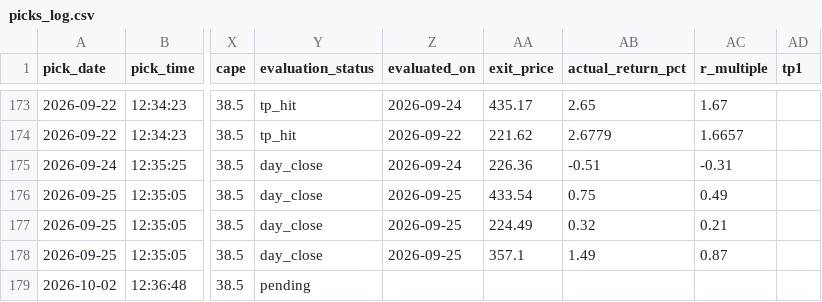
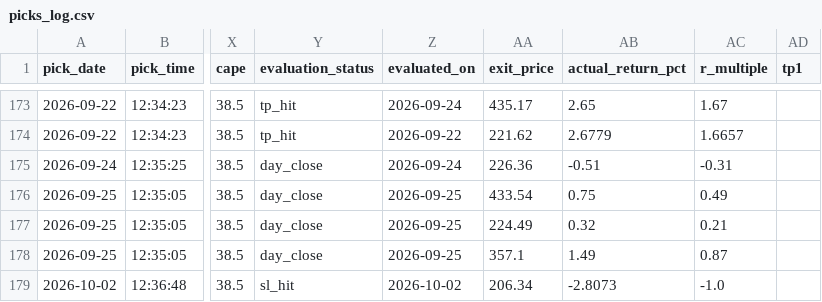
Before and after one commit to anjanneogi13/daily-stock-agent, a CSV file: data/picks_log.csv, drawn as a sheet; only a part is shown, gaps mark what is left out; the diff names each change by its address in the sheet, - before the commit and + after, or states it on an @@ line.

```diff
--- a/data/picks_log.csv
+++ b/data/picks_log.csv
-Y179 (evaluation_status): pending
+Y179 (evaluation_status): sl_hit
-Z179 (evaluated_on): (empty)
+Z179 (evaluated_on): 2026-10-02
-AA179 (exit_price): (empty)
+AA179 (exit_price): 206.34
-AB179 (actual_return_pct): (empty)
+AB179 (actual_return_pct): -2.8073
-AC179 (r_multiple): (empty)
+AC179 (r_multiple): -1.0
```
Also changed, not shown: 2 other files.
